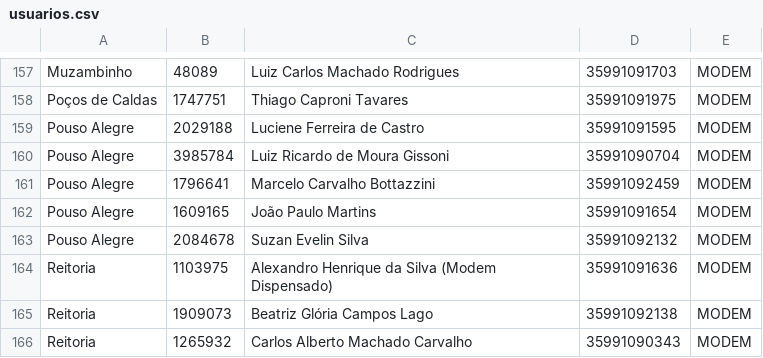
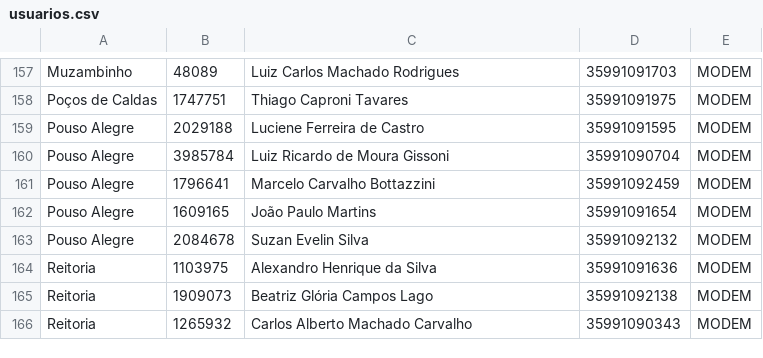
Before and after one commit to jgeraldodantas/FaturaCelular, a CSV file: FaturaCelular/src/Banco/usuarios.csv, drawn as a sheet; only a part is shown, gaps mark what is left out.

```diff
--- a/FaturaCelular/src/Banco/usuarios.csv
+++ b/FaturaCelular/src/Banco/usuarios.csv
@@ -163,3 +163,3 @@ Pouso Alegre,1609165,João Paulo Martins,35991091654,MODEM
 Pouso Alegre,2084678,Suzan Evelin Silva,35991092132,MODEM
-Reitoria,1103975,Alexandro Henrique da Silva (Modem Dispensado),35991091636,MODEM
+Reitoria,1103975,Alexandro Henrique da Silva,35991091636,MODEM
 Reitoria,1909073,Beatriz Glória Campos Lago,35991092138,MODEM
```
Also changed, not shown: 4 other files.
